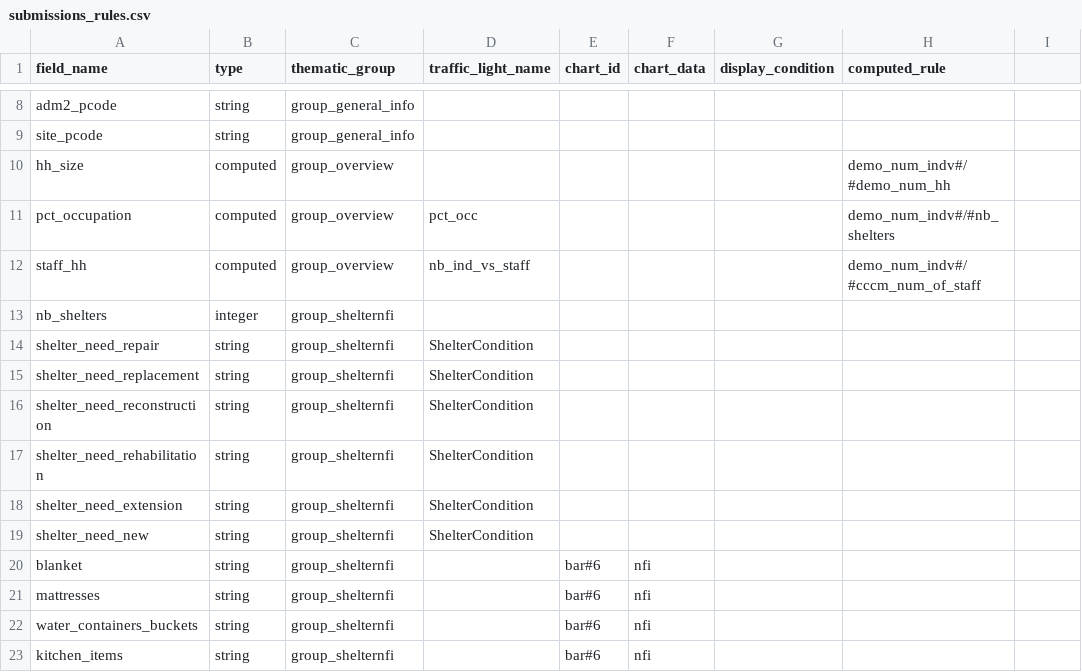
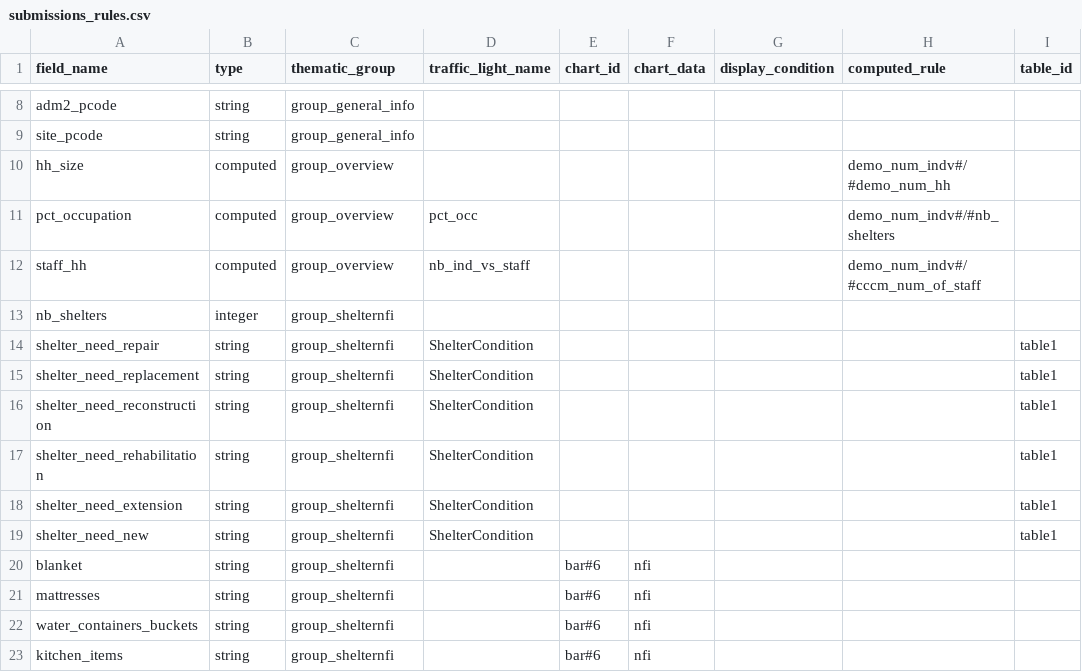
Before and after one commit to CartONG/opsmap-datasets, a CSV file: testOlivier/FDF/submissions_rules.csv, drawn as a sheet; only a part is shown, gaps mark what is left out; the diff names each change by its address in the sheet, - before the commit and + after, or states it on an @@ line.

Commit message:
Update test olivier

```diff
--- a/testOlivier/FDF/submissions_rules.csv
+++ b/testOlivier/FDF/submissions_rules.csv
-I1: (empty)
+I1: table_id
-I14:I19 (table_id): (empty)
+I14:I19 (table_id): table1
```
